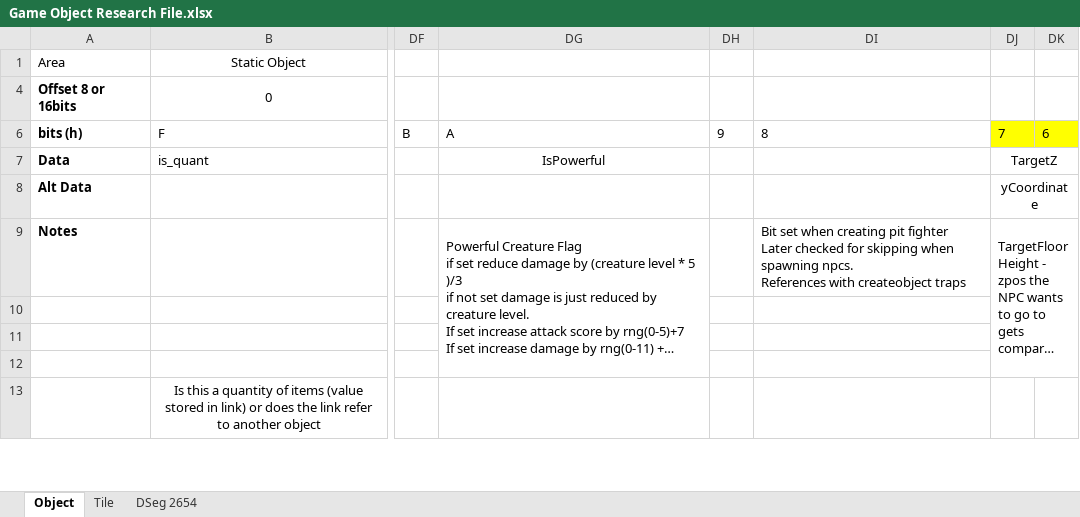
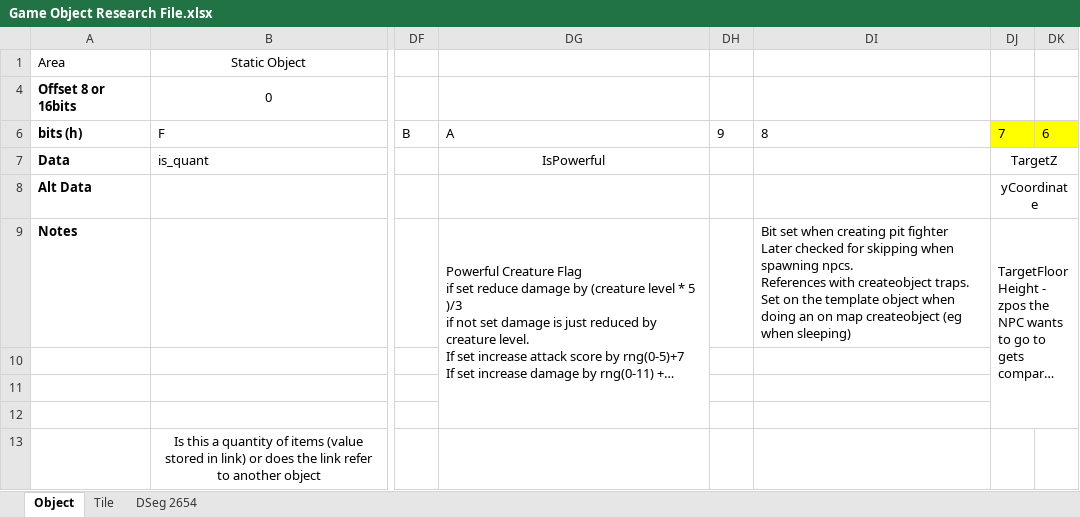
Before and after one commit to hankmorgan/UWReverseEngineering, an Excel workbook: File Research/Game Object Research File.xlsx, sheet Object, drawn as a sheet; only a part is shown, gaps mark what is left out; long unchanged cells end in …; values as stored, in another font and other column widths than the file's, no borders; the diff names each change by its address in the sheet, - before the commit and + after, or states it on an @@ line.

```diff
--- a/File Research/Game Object Research File.xlsx (sheet Object)
+++ b/File Research/Game Object Research File.xlsx (sheet Object)
-DI9: …with createobject traps
+DI9: …with createobject traps. Set on the template object when doing an on map createobject (eg when sleeping)
```
Also changed, not shown: File Research/CommonObjDat UW2.xlsx, 2 other files.
